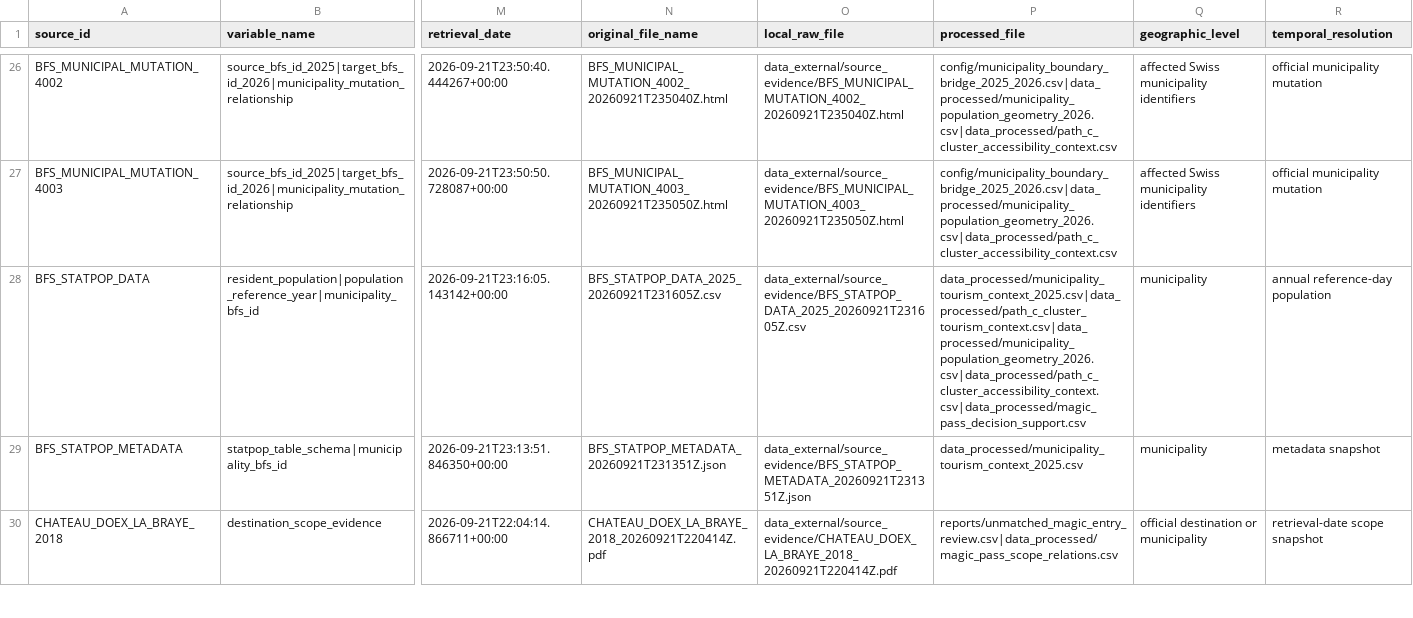
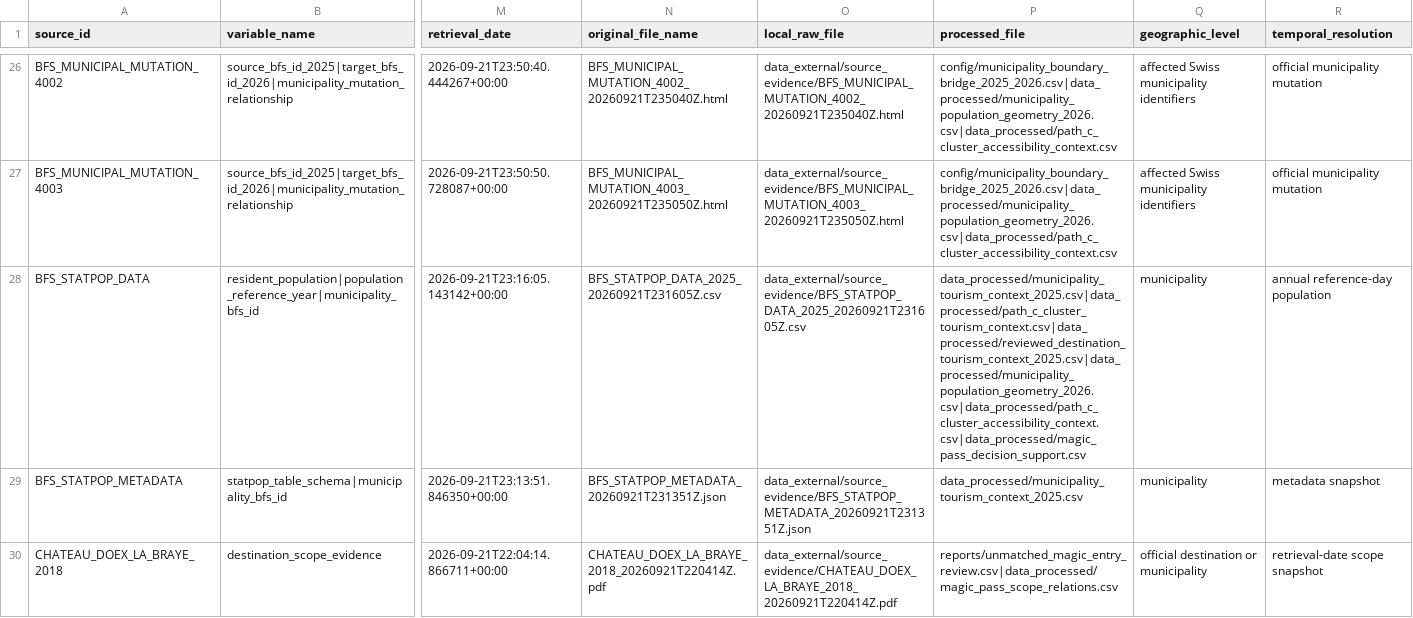
Before and after one commit to Chocaklick/Master-thesis-Magic-pass, a CSV file: metadata/data_sources_master.csv, drawn as a sheet; only a part is shown, gaps mark what is left out; the diff covers the shown part only; the diff names each change by its address in the sheet, - before the commit and + after, or states it on an @@ line.

Commit message:
Add reviewed destination tourism context

```diff
--- a/metadata/data_sources_master.csv
+++ b/metadata/data_sources_master.csv
-P28 (processed_file): data_processed/municipality_tourism_context_2025.csv|data_processed/path_c_cluster_tourism_context.csv|data_processed/municipality_population_geometry_2026.csv|data_processed/path_c_cluster_accessibility_context.csv|data_processed/magic_pass_decision_support.csv
+P28 (processed_file): data_processed/municipality_tourism_context_2025.csv|data_processed/path_c_cluster_tourism_context.csv|data_processed/reviewed_destination_tourism_context_2025.csv|data_processed/municipality_population_geometry_2026.csv|data_processed/path_c_cluster_accessibility_context.csv|data_processed/magic_pass_decision_support.csv
```
Also changed, not shown: 10 edited cells elsewhere in this file, reports/feasibility_counts.csv, 37 other files.
